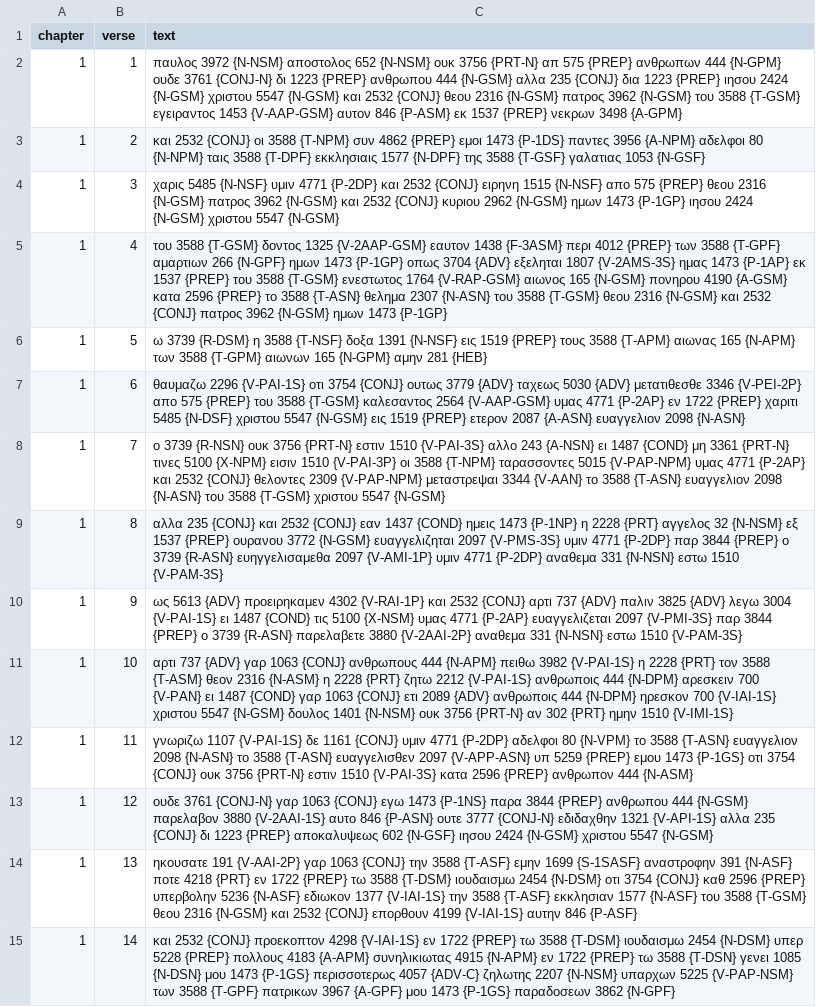
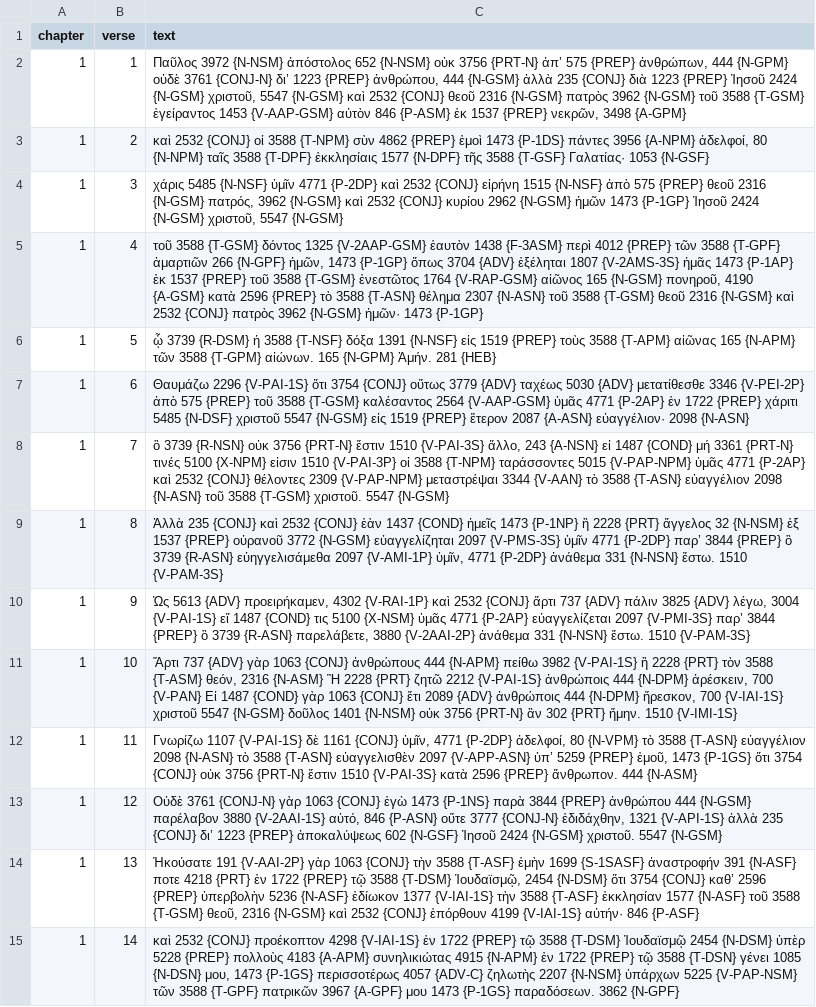
Before and after one commit to Alecsandor/browserbible-3, a CSV file: input/byz/16-GAL.csv, drawn as a sheet; only a part is shown; the diff covers the shown part only; the diff names each change by its address in the sheet, - before the commit and + after, or states it on an @@ line.

Commit message:
update byz

```diff
--- a/input/byz/16-GAL.csv
+++ b/input/byz/16-GAL.csv
-C2 (text): παυλος 3972 {N-NSM} αποστολος 652 {N-NSM} ουκ 3756 {PRT-N} απ 575 {PREP} ανθρωπων 444 {N-GPM} ουδε 3761 {CONJ-N} δι 1223 {PREP} ανθρωπου 444 {N-GSM} αλλα 235 {CONJ} δια 1223 {PREP} ιησου 2424 {N-GSM} χριστου 5547 {N-GSM} και 2532 {CONJ} θεου 2316 {N-GSM} πατρος 3962 {N-GSM} του 3588 {T-GSM} εγειραντος 1453 {V-AAP-GSM} αυτον 846 {P-ASM} εκ 1537 {PREP} νεκρων 3498 {A-GPM}
+C2 (text): Παῦλος 3972 {N-NSM} ἀπόστολος 652 {N-NSM} οὐκ 3756 {PRT-N} ἀπ’ 575 {PREP} ἀνθρώπων, 444 {N-GPM} οὐδὲ 3761 {CONJ-N} δι’ 1223 {PREP} ἀνθρώπου, 444 {N-GSM} ἀλλὰ 235 {CONJ} διὰ 1223 {PREP} Ἰησοῦ 2424 {N-GSM} χριστοῦ, 5547 {N-GSM} καὶ 2532 {CONJ} θεοῦ 2316 {N-GSM} πατρὸς 3962 {N-GSM} τοῦ 3588 {T-GSM} ἐγείραντος 1453 {V-AAP-GSM} αὐτὸν 846 {P-ASM} ἐκ 1537 {PREP} νεκρῶν, 3498 {A-GPM}
-C3 (text): και 2532 {CONJ} οι 3588 {T-NPM} συν 4862 {PREP} εμοι 1473 {P-1DS} παντες 3956 {A-NPM} αδελφοι 80 {N-NPM} ταις 3588 {T-DPF} εκκλησιαις 1577 {N-DPF} της 3588 {T-GSF} γαλατιας 1053 {N-GSF}
+C3 (text): καὶ 2532 {CONJ} οἱ 3588 {T-NPM} σὺν 4862 {PREP} ἐμοὶ 1473 {P-1DS} πάντες 3956 {A-NPM} ἀδελφοί, 80 {N-NPM} ταῖς 3588 {T-DPF} ἐκκλησίαις 1577 {N-DPF} τῆς 3588 {T-GSF} Γαλατίας· 1053 {N-GSF}
-C4 (text): χαρις 5485 {N-NSF} υμιν 4771 {P-2DP} και 2532 {CONJ} ειρηνη 1515 {N-NSF} απο 575 {PREP} θεου 2316 {N-GSM} πατρος 3962 {N-GSM} και 2532 {CONJ} κυριου 2962 {N-GSM} ημων 1473 {P-1GP} ιησου 2424 {N-GSM} χριστου 5547 {N-GSM}
+C4 (text): χάρις 5485 {N-NSF} ὑμῖν 4771 {P-2DP} καὶ 2532 {CONJ} εἰρήνη 1515 {N-NSF} ἀπὸ 575 {PREP} θεοῦ 2316 {N-GSM} πατρός, 3962 {N-GSM} καὶ 2532 {CONJ} κυρίου 2962 {N-GSM} ἡμῶν 1473 {P-1GP} Ἰησοῦ 2424 {N-GSM} χριστοῦ, 5547 {N-GSM}
-C5 (text): του 3588 {T-GSM} δοντος 1325 {V-2AAP-GSM} εαυτον 1438 {F-3ASM} περι 4012 {PREP} των 3588 {T-GPF} αμαρτιων 266 {N-GPF} ημων 1473 {P-1GP} οπως 3704 {ADV} εξεληται 1807 {V-2AMS-3S} ημας 1473 {P-1AP} εκ 1537 {PREP} του 3588 {T-GSM} ενεστωτος 1764 {V-RAP-GSM} αιωνος 165 {N-GSM} πονηρου 4190 {A-GSM} κατα 2596 {PREP} το 3588 {T-ASN} θελημα 2307 {N-ASN} του 3588 {T-GSM} θεου 2316 {N-GSM} και 2532 {CONJ} πατρος 3962 {N-GSM} ημων 1473 {P-1GP}
+C5 (text): τοῦ 3588 {T-GSM} δόντος 1325 {V-2AAP-GSM} ἑαυτὸν 1438 {F-3ASM} περὶ 4012 {PREP} τῶν 3588 {T-GPF} ἁμαρτιῶν 266 {N-GPF} ἡμῶν, 1473 {P-1GP} ὅπως 3704 {ADV} ἐξέληται 1807 {V-2AMS-3S} ἡμᾶς 1473 {P-1AP} ἐκ 1537 {PREP} τοῦ 3588 {T-GSM} ἐνεστῶτος 1764 {V-RAP-GSM} αἰῶνος 165 {N-GSM} πονηροῦ, 4190 {A-GSM} κατὰ 2596 {PREP} τὸ 3588 {T-ASN} θέλημα 2307 {N-ASN} τοῦ 3588 {T-GSM} θεοῦ 2316 {N-GSM} καὶ 2532 {CONJ} πατρὸς 3962 {N-GSM} ἡμῶν· 1473 {P-1GP}
-C6 (text): ω 3739 {R-DSM} η 3588 {T-NSF} δοξα 1391 {N-NSF} εις 1519 {PREP} τους 3588 {T-APM} αιωνας 165 {N-APM} των 3588 {T-GPM} αιωνων 165 {N-GPM} αμην 281 {HEB}
+C6 (text): ᾧ 3739 {R-DSM} ἡ 3588 {T-NSF} δόξα 1391 {N-NSF} εἰς 1519 {PREP} τοὺς 3588 {T-APM} αἰῶνας 165 {N-APM} τῶν 3588 {T-GPM} αἰώνων. 165 {N-GPM} Ἀμήν. 281 {HEB}
-C7 (text): θαυμαζω 2296 {V-PAI-1S} οτι 3754 {CONJ} ουτως 3779 {ADV} ταχεως 5030 {ADV} μετατιθεσθε 3346 {V-PEI-2P} απο 575 {PREP} του 3588 {T-GSM} καλεσαντος 2564 {V-AAP-GSM} υμας 4771 {P-2AP} εν 1722 {PREP} χαριτι 5485 {N-DSF} χριστου 5547 {N-GSM} εις 1519 {PREP} ετερον 2087 {A-ASN} ευαγγελιον 2098 {N-ASN}
+C7 (text): Θαυμάζω 2296 {V-PAI-1S} ὅτι 3754 {CONJ} οὕτως 3779 {ADV} ταχέως 5030 {ADV} μετατίθεσθε 3346 {V-PEI-2P} ἀπὸ 575 {PREP} τοῦ 3588 {T-GSM} καλέσαντος 2564 {V-AAP-GSM} ὑμᾶς 4771 {P-2AP} ἐν 1722 {PREP} χάριτι 5485 {N-DSF} χριστοῦ 5547 {N-GSM} εἰς 1519 {PREP} ἕτερον 2087 {A-ASN} εὐαγγέλιον· 2098 {N-ASN}
-C8 (text): ο 3739 {R-NSN} ουκ 3756 {PRT-N} εστιν 1510 {V-PAI-3S} αλλο 243 {A-NSN} ει 1487 {COND} μη 3361 {PRT-N} τινες 5100 {X-NPM} εισιν 1510 {V-PAI-3P} οι 3588 {T-NPM} ταρασσοντες 5015 {V-PAP-NPM} υμας 4771 {P-2AP} και 2532 {CONJ} θελοντες 2309 {V-PAP-NPM} μεταστρεψαι 3344 {V-AAN} το 3588 {T-ASN} ευαγγελιον 2098 {N-ASN} του 3588 {T-GSM} χριστου 5547 {N-GSM}
+C8 (text): ὃ 3739 {R-NSN} οὐκ 3756 {PRT-N} ἔστιν 1510 {V-PAI-3S} ἄλλο, 243 {A-NSN} εἰ 1487 {COND} μή 3361 {PRT-N} τινές 5100 {X-NPM} εἰσιν 1510 {V-PAI-3P} οἱ 3588 {T-NPM} ταράσσοντες 5015 {V-PAP-NPM} ὑμᾶς 4771 {P-2AP} καὶ 2532 {CONJ} θέλοντες 2309 {V-PAP-NPM} μεταστρέψαι 3344 {V-AAN} τὸ 3588 {T-ASN} εὐαγγέλιον 2098 {N-ASN} τοῦ 3588 {T-GSM} χριστοῦ. 5547 {N-GSM}
-C9 (text): αλλα 235 {CONJ} και 2532 {CONJ} εαν 1437 {COND} ημεις 1473 {P-1NP} η 2228 {PRT} αγγελος 32 {N-NSM} εξ 1537 {PREP} ουρανου 3772 {N-GSM} ευαγγελιζηται 2097 {V-PMS-3S} υμιν 4771 {P-2DP} παρ 3844 {PREP} ο 3739 {R-ASN} ευηγγελισαμεθα 2097 {V-AMI-1P} υμιν 4771 {P-2DP} αναθεμα 331 {N-NSN} εστω 1510 {V-PAM-3S}
+C9 (text): Ἀλλὰ 235 {CONJ} καὶ 2532 {CONJ} ἐὰν 1437 {COND} ἡμεῖς 1473 {P-1NP} ἢ 2228 {PRT} ἄγγελος 32 {N-NSM} ἐξ 1537 {PREP} οὐρανοῦ 3772 {N-GSM} εὐαγγελίζηται 2097 {V-PMS-3S} ὑμῖν 4771 {P-2DP} παρ’ 3844 {PREP} ὃ 3739 {R-ASN} εὐηγγελισάμεθα 2097 {V-AMI-1P} ὑμῖν, 4771 {P-2DP} ἀνάθεμα 331 {N-NSN} ἔστω. 1510 {V-PAM-3S}
-C10 (text): ως 5613 {ADV} προειρηκαμεν 4302 {V-RAI-1P} και 2532 {CONJ} αρτι 737 {ADV} παλιν 3825 {ADV} λεγω 3004 {V-PAI-1S} ει 1487 {COND} τις 5100 {X-NSM} υμας 4771 {P-2AP} ευαγγελιζεται 2097 {V-PMI-3S} παρ 3844 {PREP} ο 3739 {R-ASN} παρελαβετε 3880 {V-2AAI-2P} αναθεμα 331 {N-NSN} εστω 1510 {V-PAM-3S}
+C10 (text): Ὡς 5613 {ADV} προειρήκαμεν, 4302 {V-RAI-1P} καὶ 2532 {CONJ} ἄρτι 737 {ADV} πάλιν 3825 {ADV} λέγω, 3004 {V-PAI-1S} εἴ 1487 {COND} τις 5100 {X-NSM} ὑμᾶς 4771 {P-2AP} εὐαγγελίζεται 2097 {V-PMI-3S} παρ’ 3844 {PREP} ὃ 3739 {R-ASN} παρελάβετε, 3880 {V-2AAI-2P} ἀνάθεμα 331 {N-NSN} ἔστω. 1510 {V-PAM-3S}
-C11 (text): αρτι 737 {ADV} γαρ 1063 {CONJ} ανθρωπους 444 {N-APM} πειθω 3982 {V-PAI-1S} η 2228 {PRT} τον 3588 {T-ASM} θεον 2316 {N-ASM} η 2228 {PRT} ζητω 2212 {V-PAI-1S} ανθρωποις 444 {N-DPM} αρεσκειν 700 {V-PAN} ει 1487 {COND} γαρ 1063 {CONJ} ετι 2089 {ADV} ανθρωποις 444 {N-DPM} ηρεσκον 700 {V-IAI-1S} χριστου 5547 {N-GSM} δουλος 1401 {N-NSM} ουκ 3756 {PRT-N} αν 302 {PRT} ημην 1510 {V-IMI-1S}
+C11 (text): Ἄρτι 737 {ADV} γὰρ 1063 {CONJ} ἀνθρώπους 444 {N-APM} πείθω 3982 {V-PAI-1S} ἢ 2228 {PRT} τὸν 3588 {T-ASM} θεόν, 2316 {N-ASM} Ἢ 2228 {PRT} ζητῶ 2212 {V-PAI-1S} ἀνθρώποις 444 {N-DPM} ἀρέσκειν, 700 {V-PAN} Εἰ 1487 {COND} γὰρ 1063 {CONJ} ἔτι 2089 {ADV} ἀνθρώποις 444 {N-DPM} ἤρεσκον, 700 {V-IAI-1S} χριστοῦ 5547 {N-GSM} δοῦλος 1401 {N-NSM} οὐκ 3756 {PRT-N} ἂν 302 {PRT} ἤμην. 1510 {V-IMI-1S}
-C12 (text): γνωριζω 1107 {V-PAI-1S} δε 1161 {CONJ} υμιν 4771 {P-2DP} αδελφοι 80 {N-VPM} το 3588 {T-ASN} ευαγγελιον 2098 {N-ASN} το 3588 {T-ASN} ευαγγελισθεν 2097 {V-APP-ASN} υπ 5259 {PREP} εμου 1473 {P-1GS} οτι 3754 {CONJ} ουκ 3756 {PRT-N} εστιν 1510 {V-PAI-3S} κατα 2596 {PREP} ανθρωπον 444 {N-ASM}
+C12 (text): Γνωρίζω 1107 {V-PAI-1S} δὲ 1161 {CONJ} ὑμῖν, 4771 {P-2DP} ἀδελφοί, 80 {N-VPM} τὸ 3588 {T-ASN} εὐαγγέλιον 2098 {N-ASN} τὸ 3588 {T-ASN} εὐαγγελισθὲν 2097 {V-APP-ASN} ὑπ’ 5259 {PREP} ἐμοῦ, 1473 {P-1GS} ὅτι 3754 {CONJ} οὐκ 3756 {PRT-N} ἔστιν 1510 {V-PAI-3S} κατὰ 2596 {PREP} ἄνθρωπον. 444 {N-ASM}
-C13 (text): ουδε 3761 {CONJ-N} γαρ 1063 {CONJ} εγω 1473 {P-1NS} παρα 3844 {PREP} ανθρωπου 444 {N-GSM} παρελαβον 3880 {V-2AAI-1S} αυτο 846 {P-ASN} ουτε 3777 {CONJ-N} εδιδαχθην 1321 {V-API-1S} αλλα 235 {CONJ} δι 1223 {PREP} αποκαλυψεως 602 {N-GSF} ιησου 2424 {N-GSM} χριστου 5547 {N-GSM}
+C13 (text): Οὐδὲ 3761 {CONJ-N} γὰρ 1063 {CONJ} ἐγὼ 1473 {P-1NS} παρὰ 3844 {PREP} ἀνθρώπου 444 {N-GSM} παρέλαβον 3880 {V-2AAI-1S} αὐτό, 846 {P-ASN} οὔτε 3777 {CONJ-N} ἐδιδάχθην, 1321 {V-API-1S} ἀλλὰ 235 {CONJ} δι’ 1223 {PREP} ἀποκαλύψεως 602 {N-GSF} Ἰησοῦ 2424 {N-GSM} χριστοῦ. 5547 {N-GSM}
-C14 (text): ηκουσατε 191 {V-AAI-2P} γαρ 1063 {CONJ} την 3588 {T-ASF} εμην 1699 {S-1SASF} αναστροφην 391 {N-ASF} ποτε 4218 {PRT} εν 1722 {PREP} τω 3588 {T-DSM} ιουδαισμω 2454 {N-DSM} οτι 3754 {CONJ} καθ 2596 {PREP} υπερβολην 5236 {N-ASF} εδιωκον 1377 {V-IAI-1S} την 3588 {T-ASF} εκκλησιαν 1577 {N-ASF} του 3588 {T-GSM} θεου 2316 {N-GSM} και 2532 {CONJ} επορθουν 4199 {V-IAI-1S} αυτην 846 {P-ASF}
+C14 (text): Ἠκούσατε 191 {V-AAI-2P} γὰρ 1063 {CONJ} τὴν 3588 {T-ASF} ἐμὴν 1699 {S-1SASF} ἀναστροφήν 391 {N-ASF} ποτε 4218 {PRT} ἐν 1722 {PREP} τῷ 3588 {T-DSM} Ἰουδαϊσμῷ, 2454 {N-DSM} ὅτι 3754 {CONJ} καθ’ 2596 {PREP} ὑπερβολὴν 5236 {N-ASF} ἐδίωκον 1377 {V-IAI-1S} τὴν 3588 {T-ASF} ἐκκλησίαν 1577 {N-ASF} τοῦ 3588 {T-GSM} θεοῦ, 2316 {N-GSM} καὶ 2532 {CONJ} ἐπόρθουν 4199 {V-IAI-1S} αὐτήν· 846 {P-ASF}
-C15 (text): και 2532 {CONJ} προεκοπτον 4298 {V-IAI-1S} εν 1722 {PREP} τω 3588 {T-DSM} ιουδαισμω 2454 {N-DSM} υπερ 5228 {PREP} πολλους 4183 {A-APM} συνηλικιωτας 4915 {N-APM} εν 1722 {PREP} τω 3588 {T-DSN} γενει 1085 {N-DSN} μου 1473 {P-1GS} περισσοτερως 4057 {ADV-C} ζηλωτης 2207 {N-NSM} υπαρχων 5225 {V-PAP-NSM} των 3588 {T-GPF} πατρικων 3967 {A-GPF} μου 1473 {P-1GS} παραδοσεων 3862 {N-GPF}
+C15 (text): καὶ 2532 {CONJ} προέκοπτον 4298 {V-IAI-1S} ἐν 1722 {PREP} τῷ 3588 {T-DSM} Ἰουδαϊσμῷ 2454 {N-DSM} ὑπὲρ 5228 {PREP} πολλοὺς 4183 {A-APM} συνηλικιώτας 4915 {N-APM} ἐν 1722 {PREP} τῷ 3588 {T-DSN} γένει 1085 {N-DSN} μου, 1473 {P-1GS} περισσοτέρως 4057 {ADV-C} ζηλωτὴς 2207 {N-NSM} ὑπάρχων 5225 {V-PAP-NSM} τῶν 3588 {T-GPF} πατρικῶν 3967 {A-GPF} μου 1473 {P-1GS} παραδόσεων. 3862 {N-GPF}
```
Also changed, not shown: 135 edited cells elsewhere in this file.
